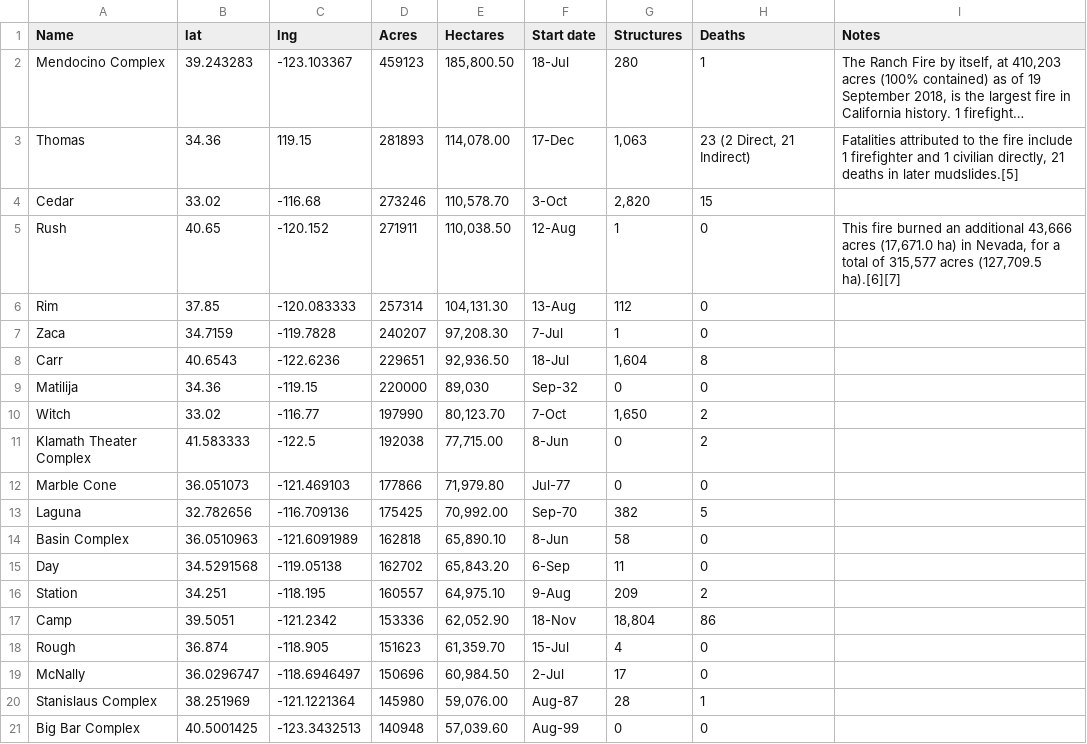
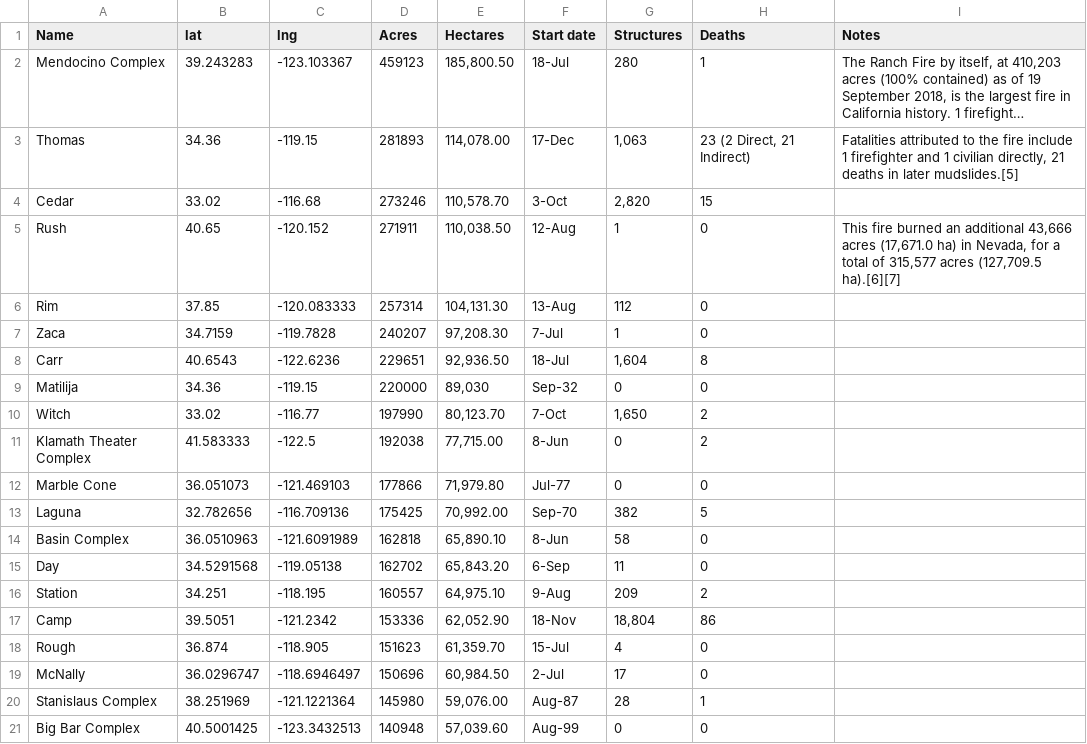
Before and after one commit to fender101/droughtAndFireRisk, a CSV file: fire.csv, drawn as a sheet; long unchanged cells end in …; the diff names each change by its address in the sheet, - before the commit and + after, or states it on an @@ line.

Commit message:
corrected 1 record csv

```diff
--- a/fire.csv
+++ b/fire.csv
-C3 (lng): 119.15
+C3 (lng): -119.15
```
